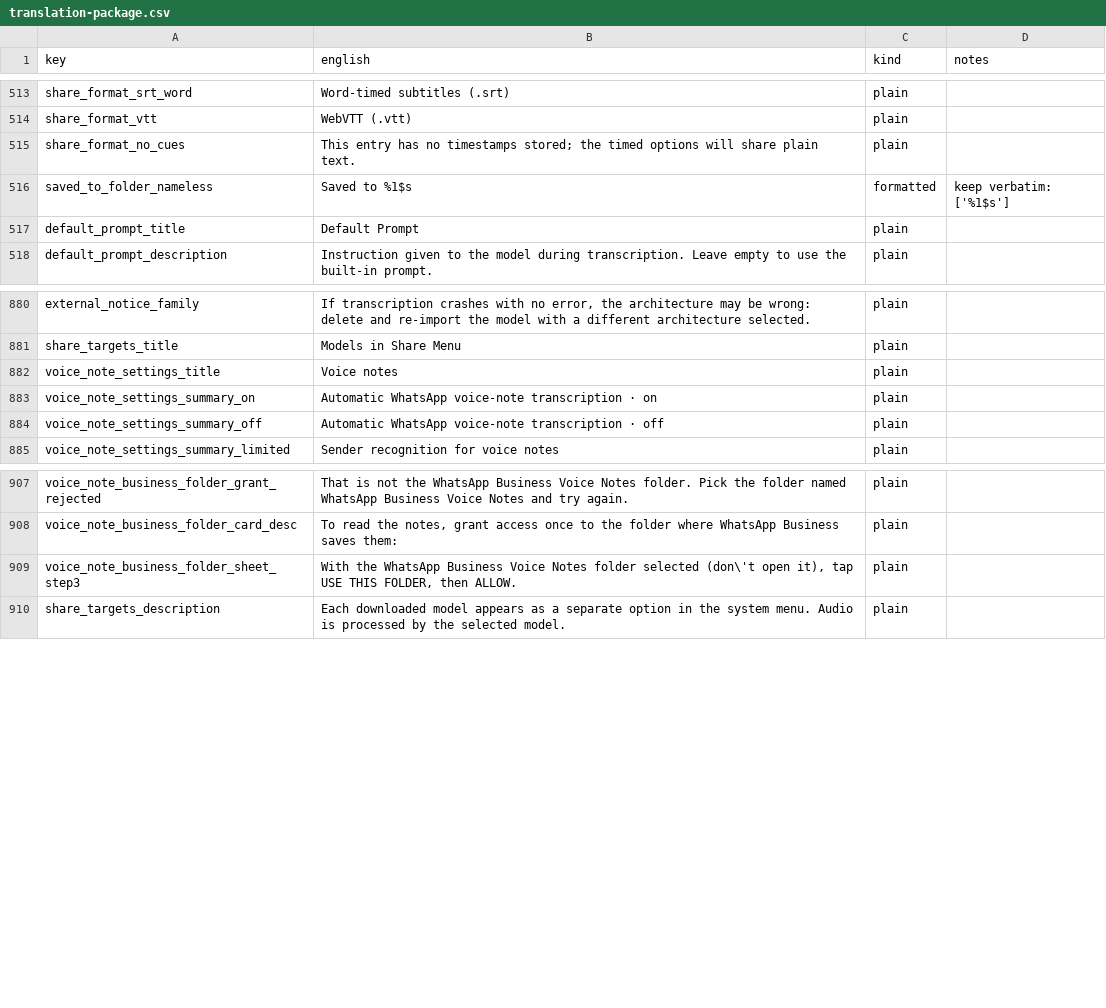
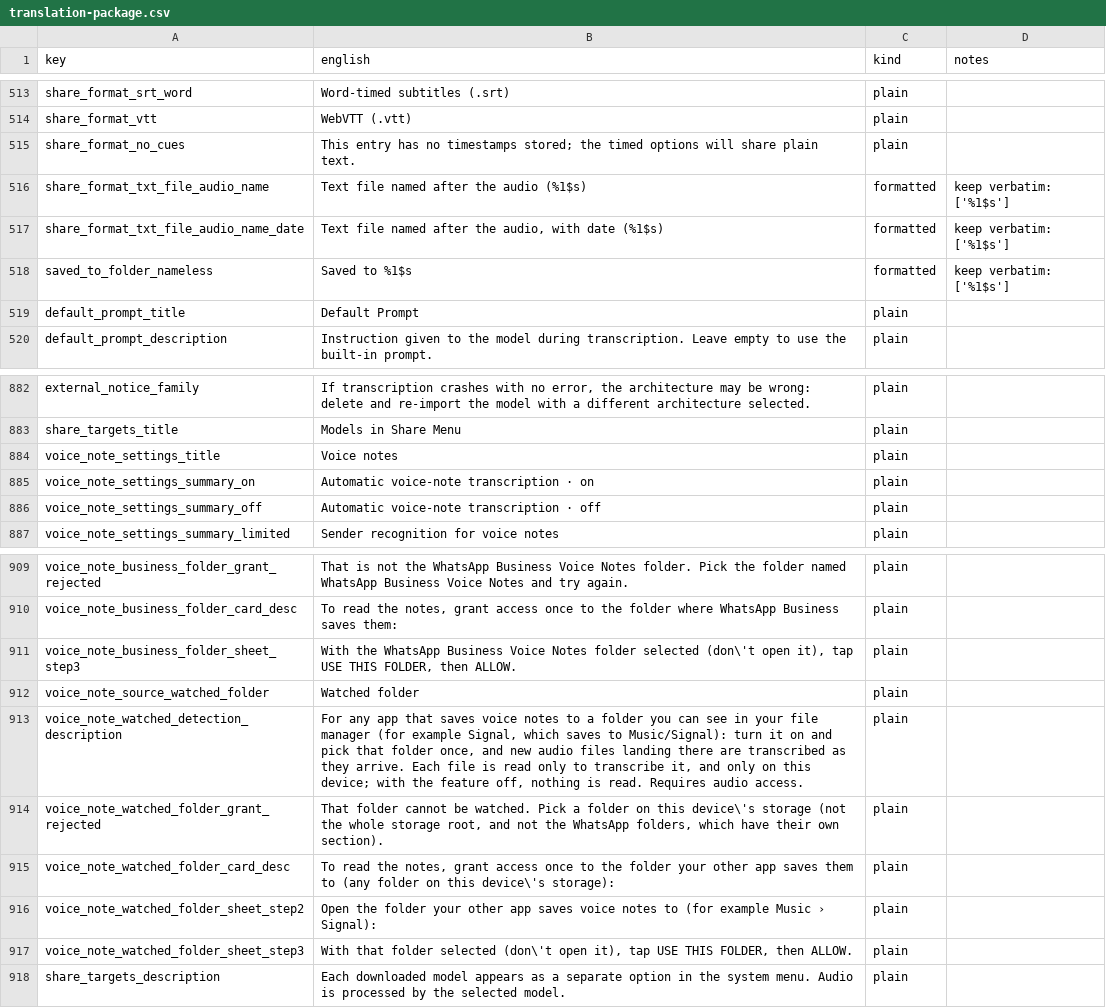
Before and after one commit to RisorseArtificiali/anti-vocale, a CSV file: docs/i18n/translation-package.csv, drawn as a sheet; only a part is shown, gaps mark what is left out.

```diff
--- a/docs/i18n/translation-package.csv
+++ b/docs/i18n/translation-package.csv
@@ -515,2 +515,4 @@ share_format_vtt,WebVTT (.vtt),plain,
 share_format_no_cues,This entry has no timestamps stored; the timed options will share plain text.,plain,
+share_format_txt_file_audio_name,Text file named after the audio (%1$s),formatted,keep verbatim: ['%1$s']
+share_format_txt_file_audio_name_date,"Text file named after the audio, with date (%1$s)",formatted,keep verbatim: ['%1$s']
 saved_to_folder_nameless,Saved to %1$s,formatted,keep verbatim: ['%1$s']
@@ -882,4 +884,4 @@ share_targets_title,Models in Share Menu,plain,
 voice_note_settings_title,Voice notes,plain,
-voice_note_settings_summary_on,Automatic WhatsApp voice-note transcription · on,plain,
-voice_note_settings_summary_off,Automatic WhatsApp voice-note transcription · off,plain,
+voice_note_settings_summary_on,Automatic voice-note transcription · on,plain,
+voice_note_settings_summary_off,Automatic voice-note transcription · off,plain,
 voice_note_settings_summary_limited,Sender recognition for voice notes,plain,
@@ -909,2 +911,8 @@ voice_note_business_folder_card_desc,"To read the notes, grant access once to th
 voice_note_business_folder_sheet_step3,"With the WhatsApp Business Voice Notes folder selected (don\'t open it), tap USE THIS FOLDER, then ALLOW.",plain,
+voice_note_source_watched_folder,Watched folder,plain,
+voice_note_watched_detection_description,"For any app that saves voice notes to a folder you can see in your file manager (for example Signal, which saves to Music/Signal): turn it on and pick that folder once, and new audio files landing there are transcribed as they arrive. Each file is read only to transcribe it, and only on this device; with the feature off, nothing is read. Requires audio access.",plain,
+voice_note_watched_folder_grant_rejected,"That folder cannot be watched. Pick a folder on this device\'s storage (not the whole storage root, and not the WhatsApp folders, which have their own section).",plain,
+voice_note_watched_folder_card_desc,"To read the notes, grant access once to the folder your other app saves them to (any folder on this device\'s storage):",plain,
+voice_note_watched_folder_sheet_step2,Open the folder your other app saves voice notes to (for example Music › Signal):,plain,
+voice_note_watched_folder_sheet_step3,"With that folder selected (don\'t open it), tap USE THIS FOLDER, then ALLOW.",plain,
 share_targets_description,Each downloaded model appears as a separate option in the system menu. Audio is processed by the selected model.,plain,
```
Also changed, not shown: 42 other files.
